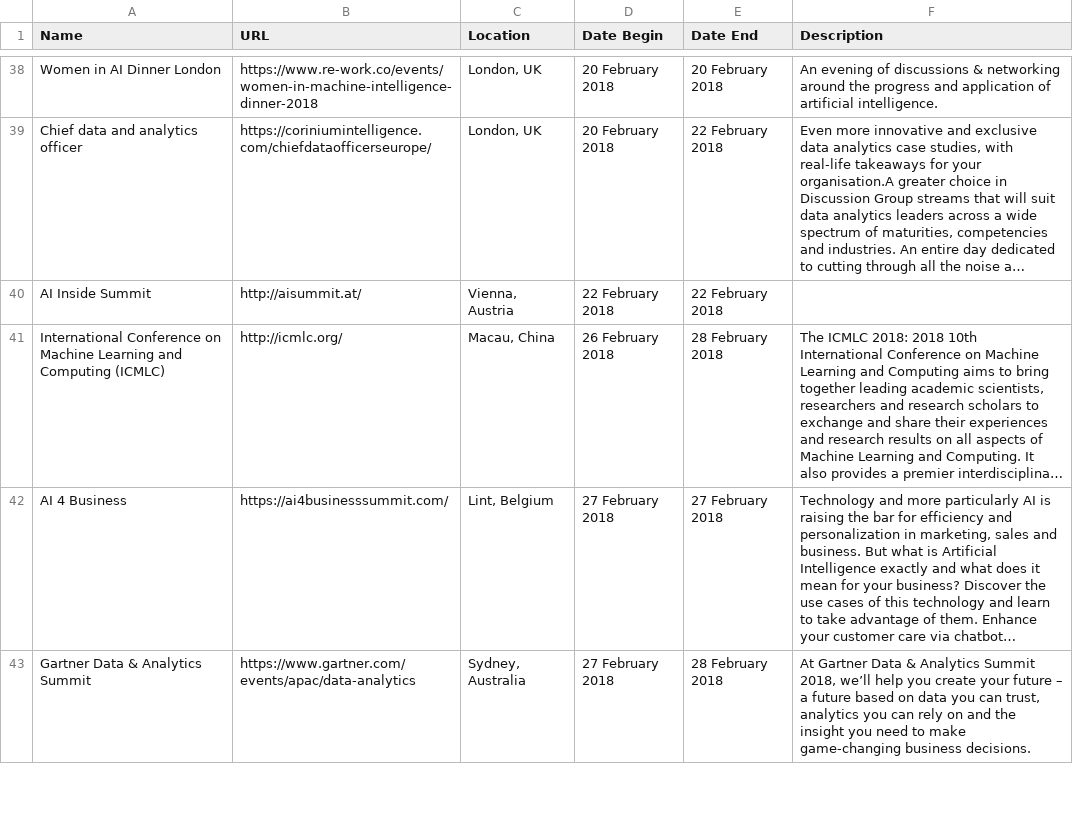
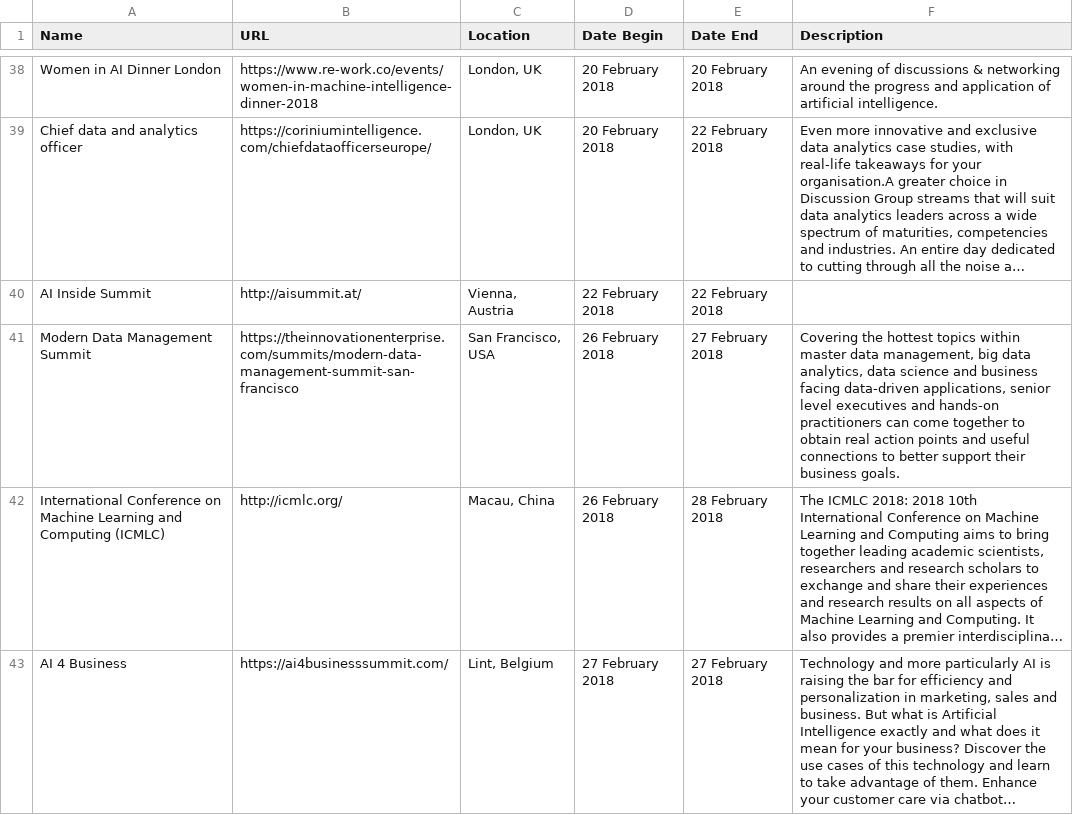
Before and after one commit to CorpGlory/dataconfs, a CSV file: list.csv, drawn as a sheet; only a part is shown, gaps mark what is left out; the shorter side is filled out with more unchanged rows; long unchanged cells end in …; the diff covers the shown part only; the diff names each change by its address in the sheet, - before the commit and + after, or states it on an @@ line.

```diff
--- a/list.csv
+++ b/list.csv
+row 41: Modern Data Management Summit | https://theinnovationenterprise.com/summits/modern-data-management-summit-san-francisco | San Francisco, USA | 26 February 2018 | 27 February 2018 | Covering the hottest topics within master data management, big data analytics, data science and business facing data-driven applications, senior level executives and hands-on practitioners can come together to obtain real action points and useful connections to better support their business goals.
```
Also changed, not shown: 10 added rows and 10 removed rows elsewhere in this file, 1 other file.
